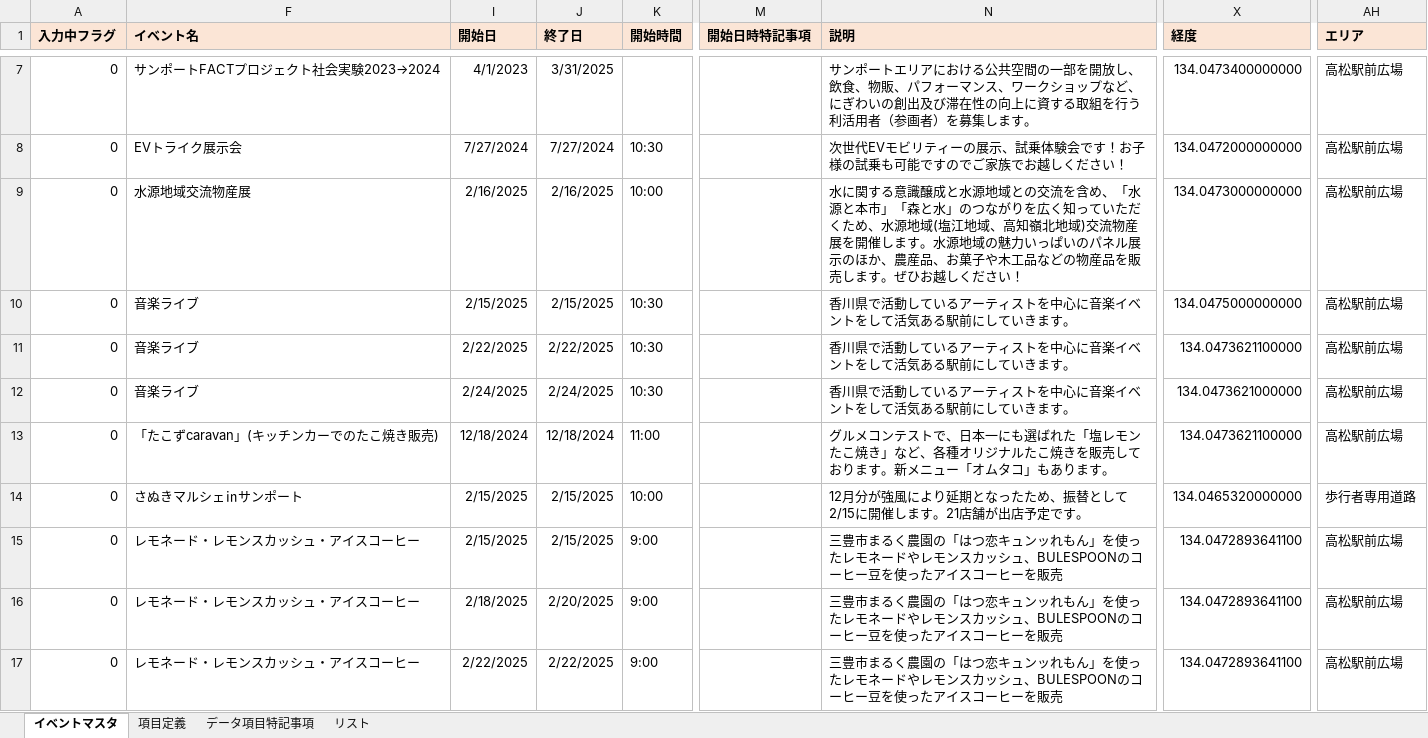
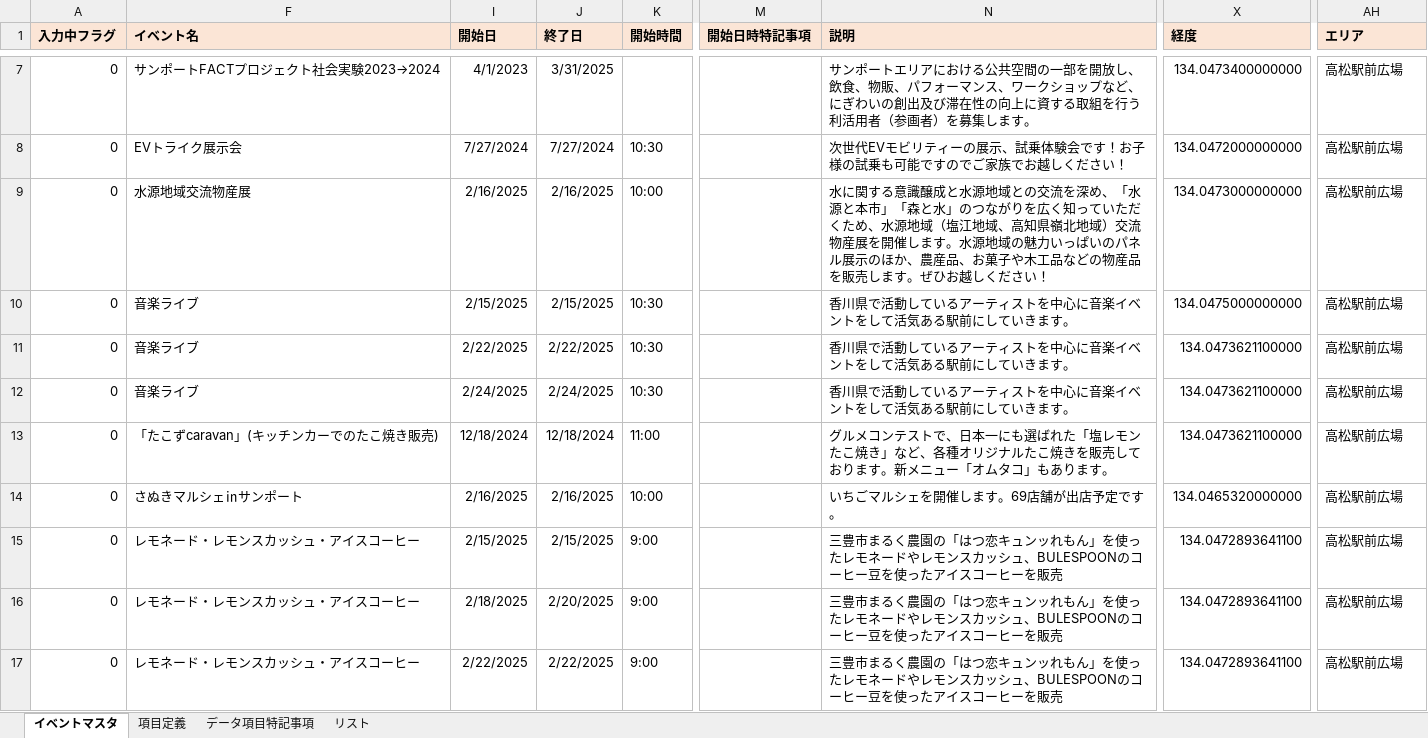
Before and after one commit to takamatsu-city/takamatsu-event-map, an Excel workbook: data.xlsm, sheet イベントマスタ, drawn as a sheet; only a part is shown, gaps mark what is left out; values as stored, in another font and other column widths than the file's, no borders; conditional formats not drawn; the diff covers the shown part only; the diff names each change by its address in the sheet, - before the commit and + after, or states it on an @@ line.

Commit message:
イベントマスタデータを更新

```diff
--- a/data.xlsm (sheet イベントマスタ)
+++ b/data.xlsm (sheet イベントマスタ)
-N9 (説明): …の交流を含め、「水源と本市」「森と水」のつながりを広く知っていただくため、水源地域(塩江地域、高知嶺北地域)交流物産…
+N9 (説明): …の交流を深め、「水源と本市」「森と水」のつながりを広く知っていただくため、水源地域（塩江地域、高知県嶺北地域）交流物産…
-X12 (経度): 134.0473621000000
+X12 (経度): 134.0473621100000
-I14 (開始日): 2/15/2025
+I14 (開始日): 2/16/2025
-J14 (終了日): 2/15/2025
+J14 (終了日): 2/16/2025
-N14 (説明): 12月分が強風により延期となったため、振替として2/15に開催します。21店舗が出店予定です。
+N14 (説明): いちごマルシェを開催します。69店舗が出店予定です。
-AH14 (エリア): 歩行者専用道路
+AH14 (エリア): 高松駅前広場
```
Also changed, not shown: 4 edited cells elsewhere in this sheet.
